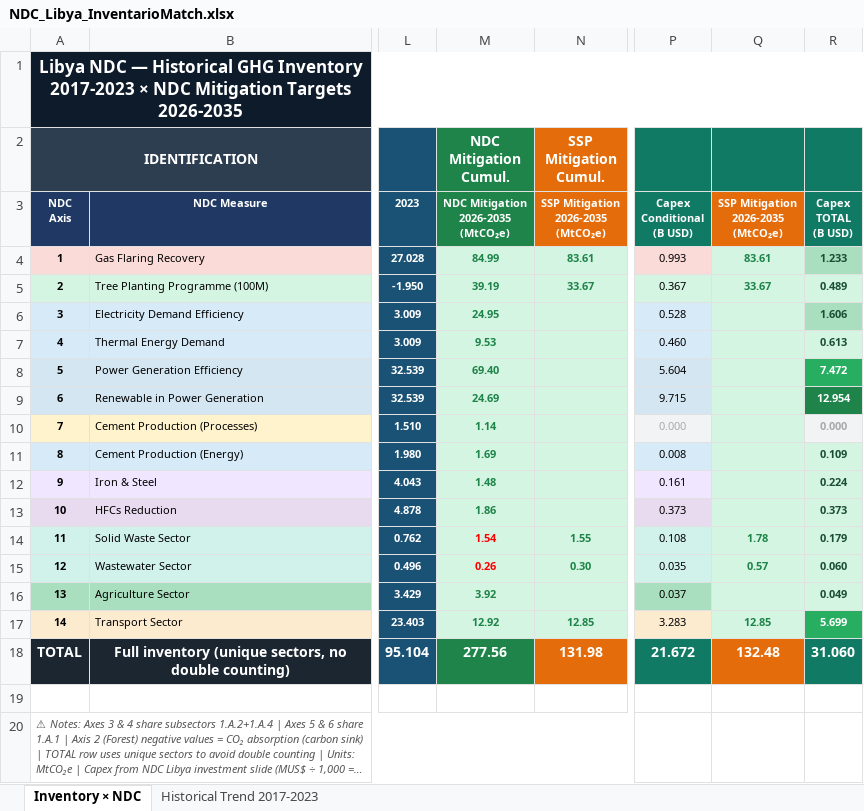
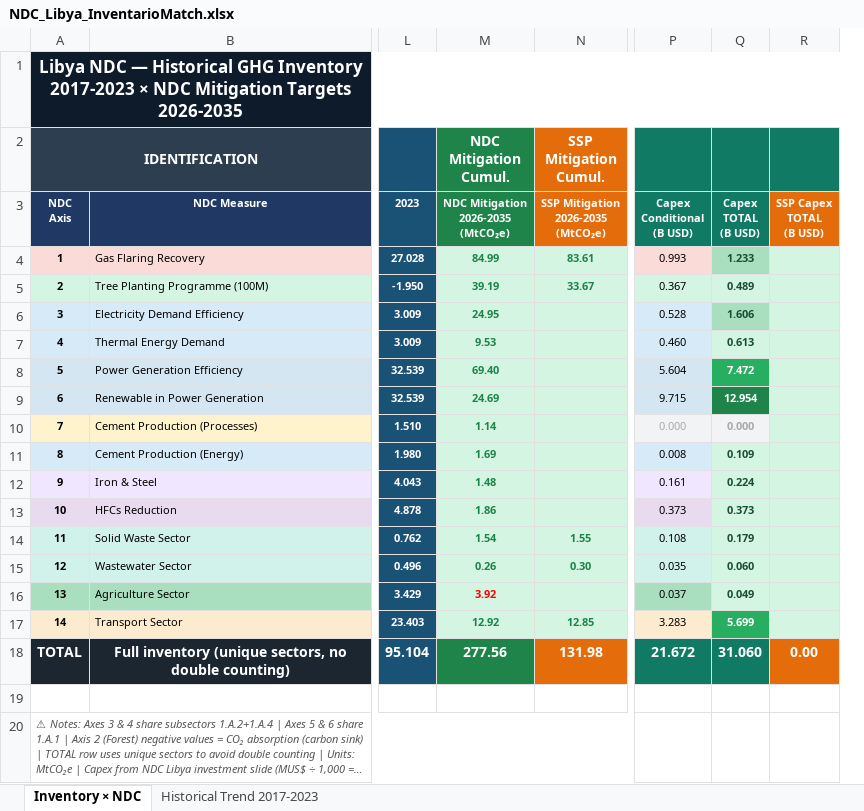
Before and after one commit to sisepuede-framework/ssp_libya, an Excel workbook: ssp_modeling/scenario_mapping/NDC_Libya_InventarioMatch.xlsx, sheet Inventory × NDC, drawn as a sheet; only a part is shown, gaps mark what is left out; long unchanged cells end in …; values as stored, in another font and other column widths than the file's, no borders; removed rows and columns are numbered as before the commit, all else as after; ↵ is a line break in a cell; the diff names each change by its address in the sheet, - before the commit and + after, or states it on an @@ line.

```diff
--- a/ssp_modeling/scenario_mapping/NDC_Libya_InventarioMatch.xlsx (sheet Inventory × NDC)
+++ b/ssp_modeling/scenario_mapping/NDC_Libya_InventarioMatch.xlsx (sheet Inventory × NDC)
-column Q, rows 3-18: SSP Mitigation ↵ 2026-2035 ↵ (MtCO₂e) | 83.61 | 33.67 |  |  |  |  |  |  |  |  | 1.78 | 0.57 |  | 12.85 | 132.48
+column R, rows 3-18: SSP Capex ↵ TOTAL ↵ (B USD) |  |  |  |  |  |  |  |  |  |  |  |  |  |  | 0.00
-P2 fill: none
+P2 fill: #117A65
-Q2 fill: none
+Q2 fill: #117A65
-M14:M15 text colour: #FF0000
+M14:M15 text colour: #1E8449
-M16 text colour: #1E8449
+M16 text colour: #FF0000
```
Also changed, not shown: ssp_modeling/scenario_mapping/ssp_libya_transformation_cw_20260408.xlsx, 16 other files.
